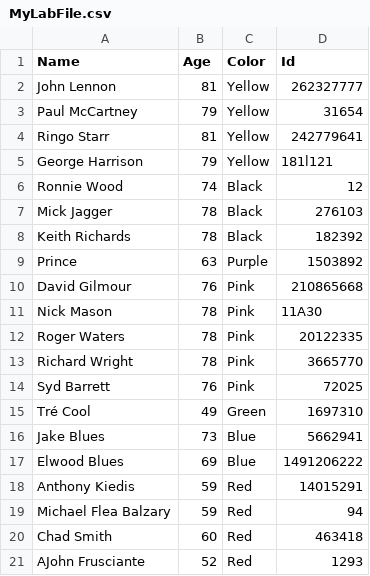
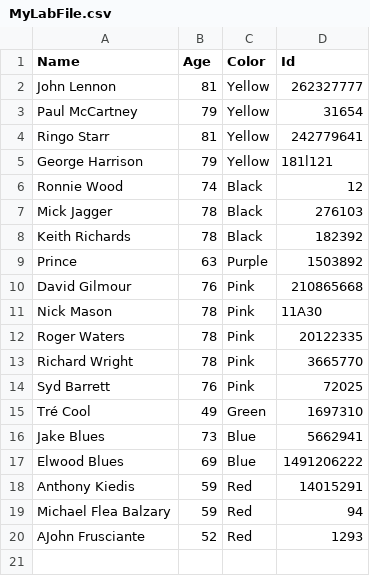
Before and after one commit to fitur/-PowerShellAdvancedFundamentals-Labs, a CSV file: MyLabFile.csv, drawn as a sheet; the diff names each change by its address in the sheet, - before the commit and + after, or states it on an @@ line.

```diff
--- a/MyLabFile.csv
+++ b/MyLabFile.csv
-row 20: Chad Smith | 60 | Red | 463418
```
Also changed, not shown: 1 other file.
